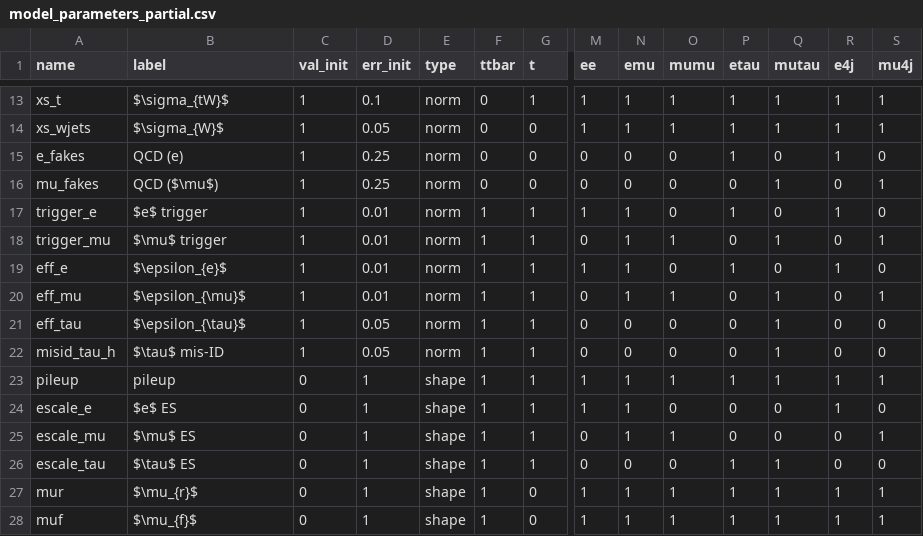
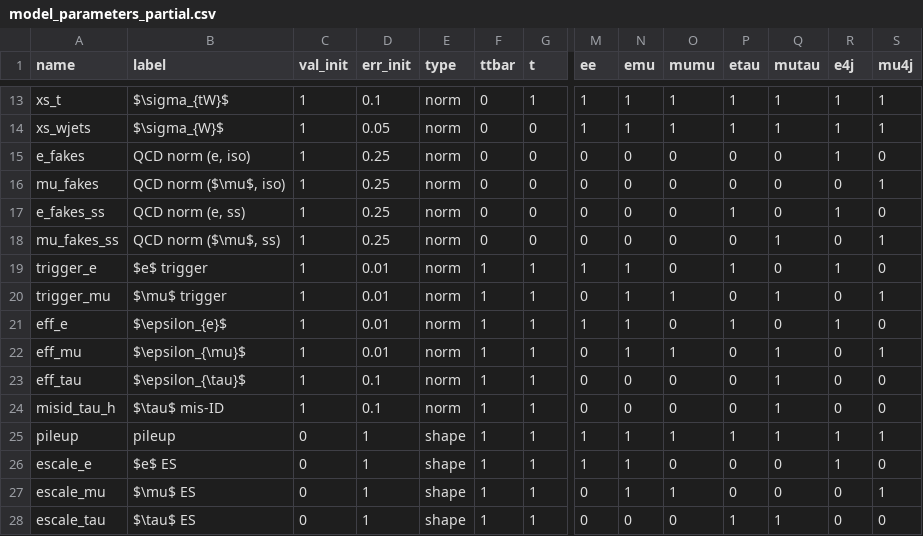
Before and after one commit to NWUHEP/analysis-tools, a CSV file: data/model_parameters_partial.csv, drawn as a sheet; only a part is shown, gaps mark what is left out; the shorter side is filled out with more unchanged rows; addresses are those after the commit; rows hold the shown columns only; the diff names each change by its address in the sheet, - before the commit and + after, or states it on an @@ line.

```diff
--- a/data/model_parameters_partial.csv
+++ b/data/model_parameters_partial.csv
-B15 (label): QCD (e)
+B15 (label): QCD norm (e, iso)
-P15 (etau): 1
+P15 (etau): 0
-B16 (label): QCD ($\mu$)
+B16 (label): QCD norm ($\mu$, iso)
-Q16 (mutau): 1
+Q16 (mutau): 0
+row 17: e_fakes_ss | QCD norm (e, ss) | 1 | 0.25 | norm | 0 | 0 | 0 | 0 | 0 | 1 | 0 | 1 | 0
+row 18: mu_fakes_ss | QCD norm ($\mu$, ss) | 1 | 0.25 | norm | 0 | 0 | 0 | 0 | 0 | 0 | 1 | 0 | 1
-D23:D24 (err_init): 0.05
+D23:D24 (err_init): 0.1
```
Also changed, not shown: 7 other files.
